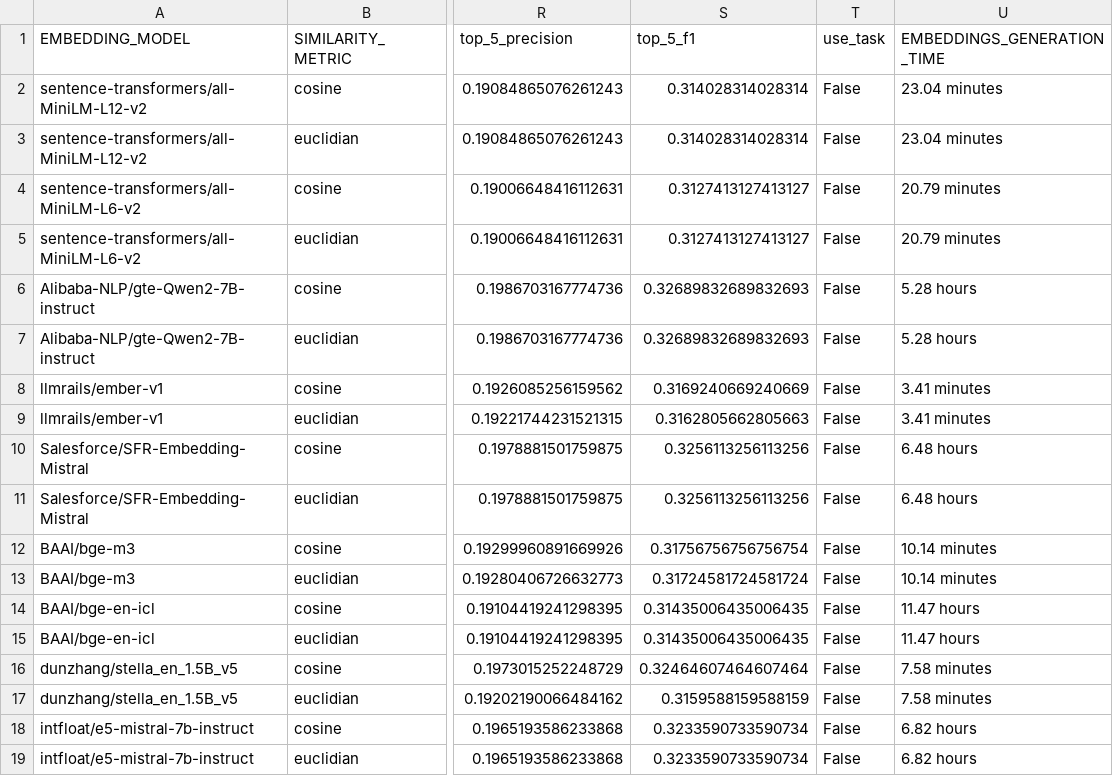
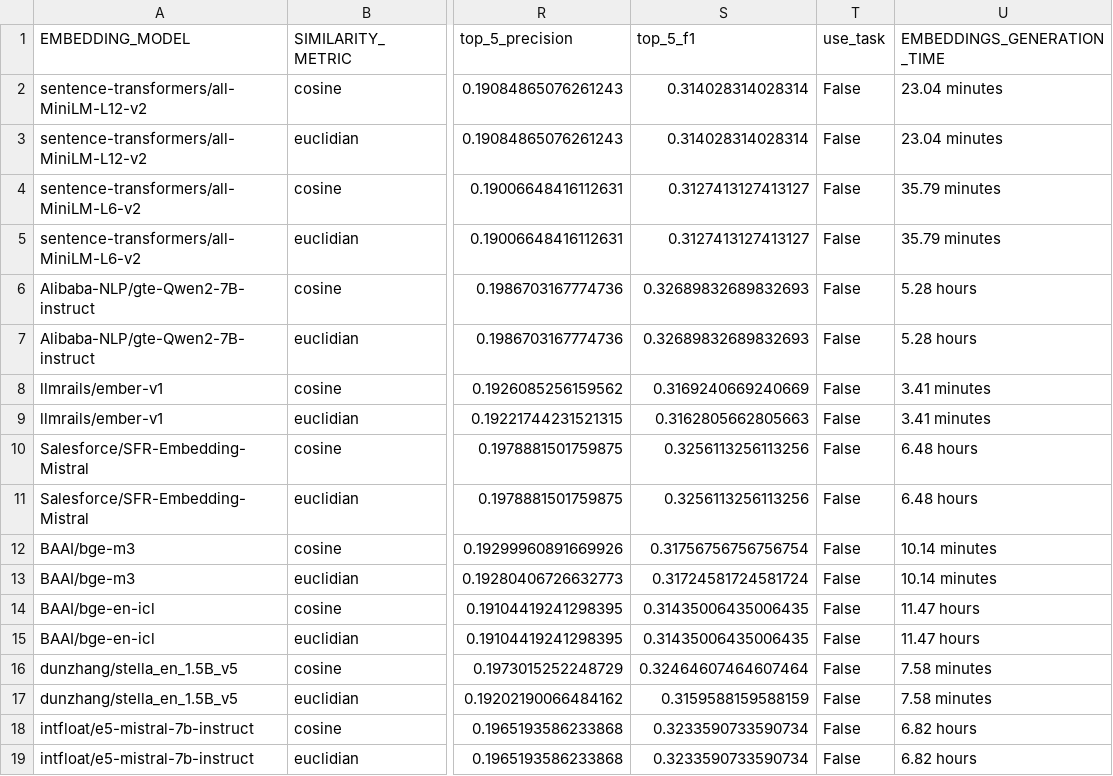
Before and after one commit to panoskorovesis/llms-for-labeling-in-ER, a CSV file: results/D3__embeddings_search_similarities.csv, drawn as a sheet; only a part is shown, gaps mark what is left out; the diff names each change by its address in the sheet, - before the commit and + after, or states it on an @@ line.

Commit message:
Update embedding results for D3

```diff
--- a/results/D3__embeddings_search_similarities.csv
+++ b/results/D3__embeddings_search_similarities.csv
-U4:U5 (EMBEDDINGS_GENERATION_TIME): 20.79 minutes
+U4:U5 (EMBEDDINGS_GENERATION_TIME): 35.79 minutes
```
